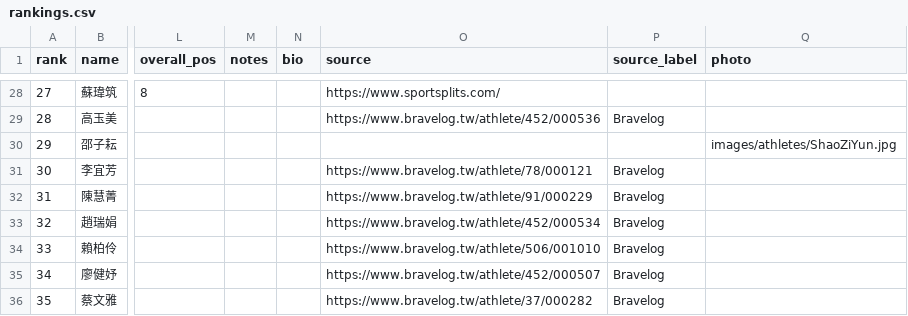
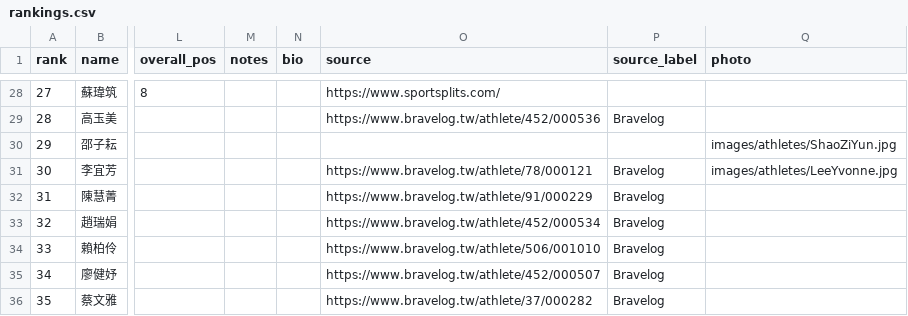
Before and after one commit to alan-1919/tri-ranking, a CSV file: rankings.csv, drawn as a sheet; only a part is shown, gaps mark what is left out; the diff names each change by its address in the sheet, - before the commit and + after, or states it on an @@ line.

Commit message:
後台更新：2026-05-31 23:53 by kobby0923-tw

```diff
--- a/rankings.csv
+++ b/rankings.csv
-Q31 (photo): (empty)
+Q31 (photo): images/athletes/LeeYvonne.jpg
```
